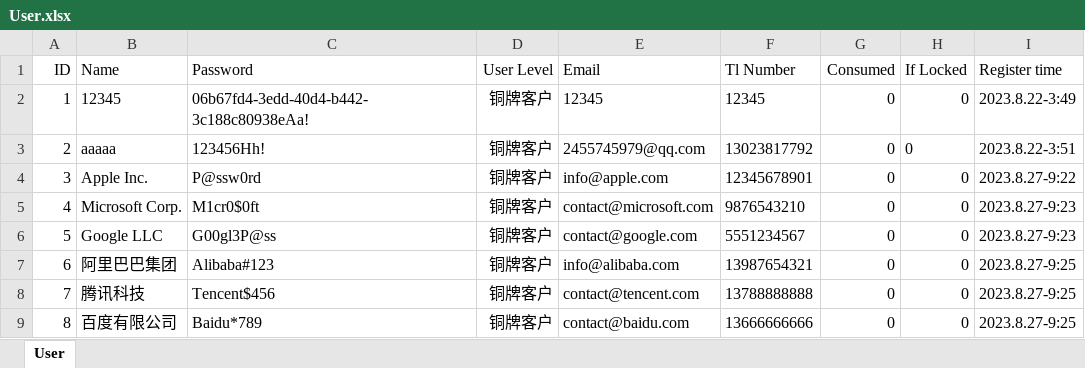
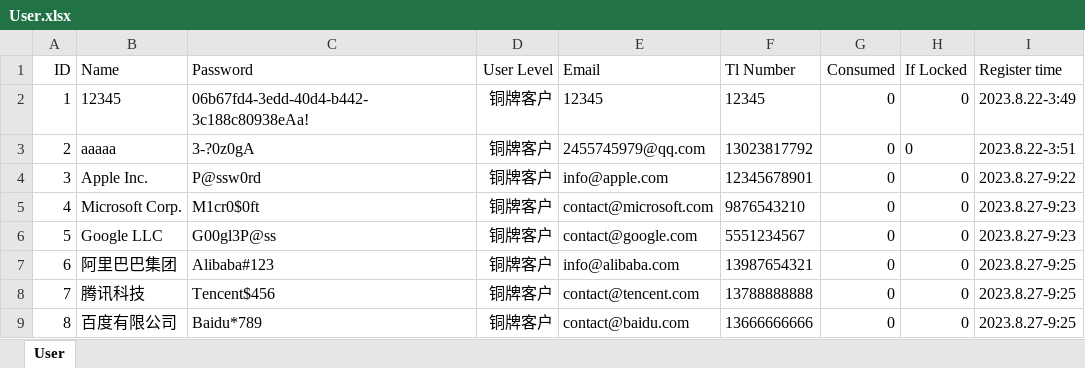
Before and after one commit to Shorevanilla/shoppingSystem1.0, an Excel workbook: User.xlsx, sheet User, drawn as a sheet; values as stored, in another font and other column widths than the file's, no borders; the diff names each change by its address in the sheet, - before the commit and + after, or states it on an @@ line.

```diff
--- a/User.xlsx (sheet User)
+++ b/User.xlsx (sheet User)
-C3 (Password): 123456Hh!
+C3 (Password): 3-?0z0gA
```
Also changed, not shown: 4 other files.
